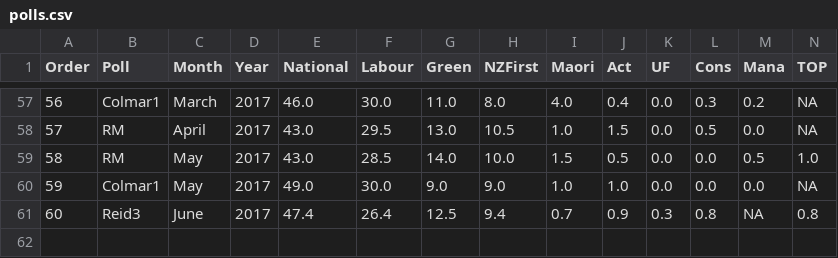
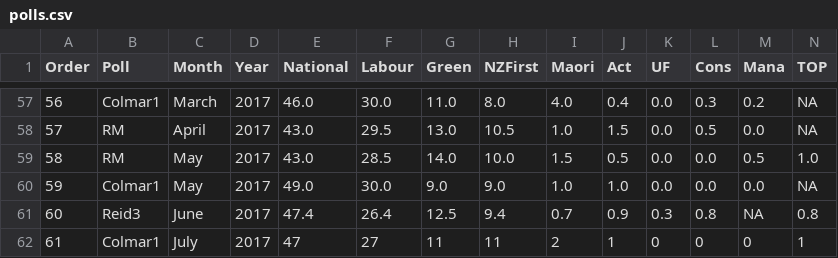
Before and after one commit to MattBixley/Polls, a CSV file: polls.csv, drawn as a sheet; only a part is shown, gaps mark what is left out; the diff names each change by its address in the sheet, - before the commit and + after, or states it on an @@ line.

Commit message:
1 news july poll 5th order poly looks better

```diff
--- a/polls.csv
+++ b/polls.csv
+row 62: 61 | Colmar1 | July | 2017 | 47 | 27 | 11 | 11 | 2 | 1 | 0 | 0 | 0 | 1
```
Also changed, not shown: 1 other file.
